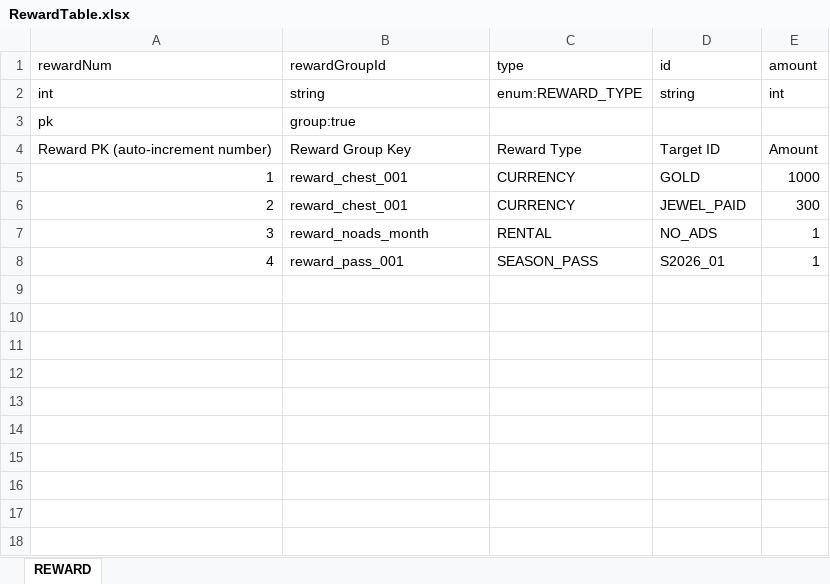
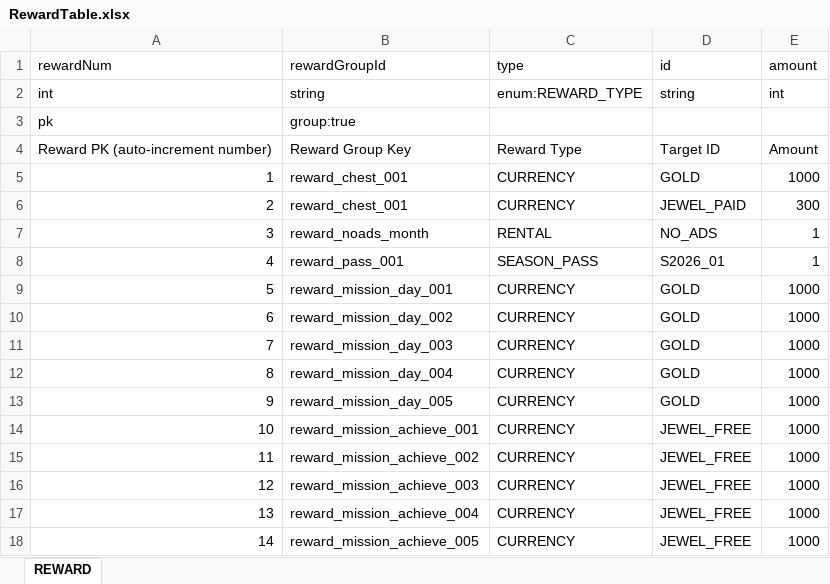
Before and after one commit to devwinsoft/devian, an Excel workbook: input/Domains/Game/RewardTable.xlsx, sheet REWARD, drawn as a sheet; values as stored, in another font and other column widths than the file's, no borders; the diff names each change by its address in the sheet, - before the commit and + after, or states it on an @@ line.

```diff
--- a/input/Domains/Game/RewardTable.xlsx (sheet REWARD)
+++ b/input/Domains/Game/RewardTable.xlsx (sheet REWARD)
+row 9: 5 | reward_mission_day_001 | CURRENCY | GOLD | 1000
+row 10: 6 | reward_mission_day_002 | CURRENCY | GOLD | 1000
+row 11: 7 | reward_mission_day_003 | CURRENCY | GOLD | 1000
+row 12: 8 | reward_mission_day_004 | CURRENCY | GOLD | 1000
+row 13: 9 | reward_mission_day_005 | CURRENCY | GOLD | 1000
+row 14: 10 | reward_mission_achieve_001 | CURRENCY | JEWEL_FREE | 1000
+row 15: 11 | reward_mission_achieve_002 | CURRENCY | JEWEL_FREE | 1000
+row 16: 12 | reward_mission_achieve_003 | CURRENCY | JEWEL_FREE | 1000
+row 17: 13 | reward_mission_achieve_004 | CURRENCY | JEWEL_FREE | 1000
+row 18: 14 | reward_mission_achieve_005 | CURRENCY | JEWEL_FREE | 1000
```
Also changed, not shown: input/Domains/Game/MissionTable.xlsx, 48 other files.
